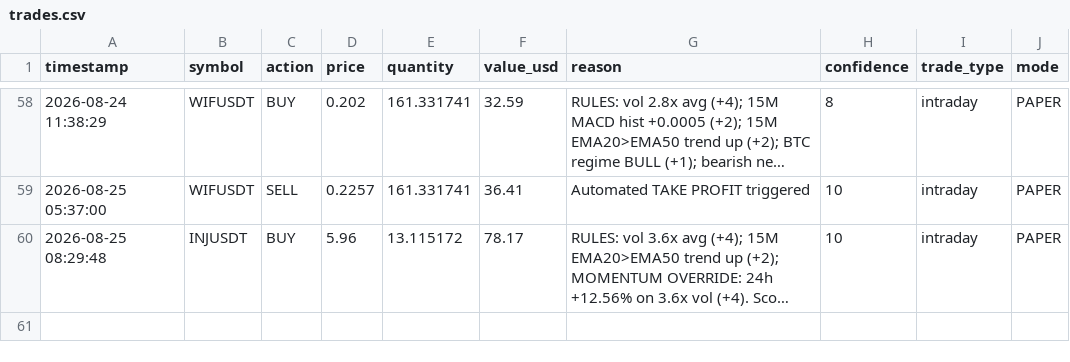
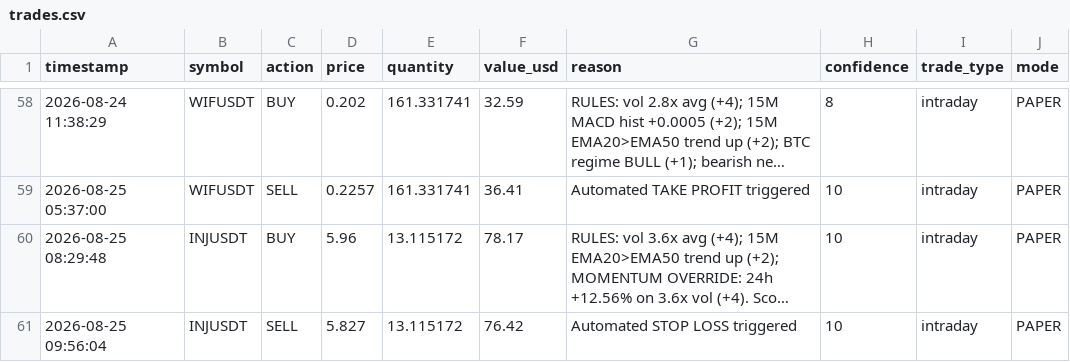
Before and after one commit to novaigtools/trading-agent, a CSV file: trades.csv, drawn as a sheet; only a part is shown, gaps mark what is left out; long unchanged cells end in …; the diff names each change by its address in the sheet, - before the commit and + after, or states it on an @@ line.

```diff
--- a/trades.csv
+++ b/trades.csv
+row 61: 2026-08-25 09:56:04 | INJUSDT | SELL | 5.827 | 13.115172 | 76.42 | Automated STOP LOSS triggered | 10 | intraday | PAPER
```
Also changed, not shown: 1 other file.
